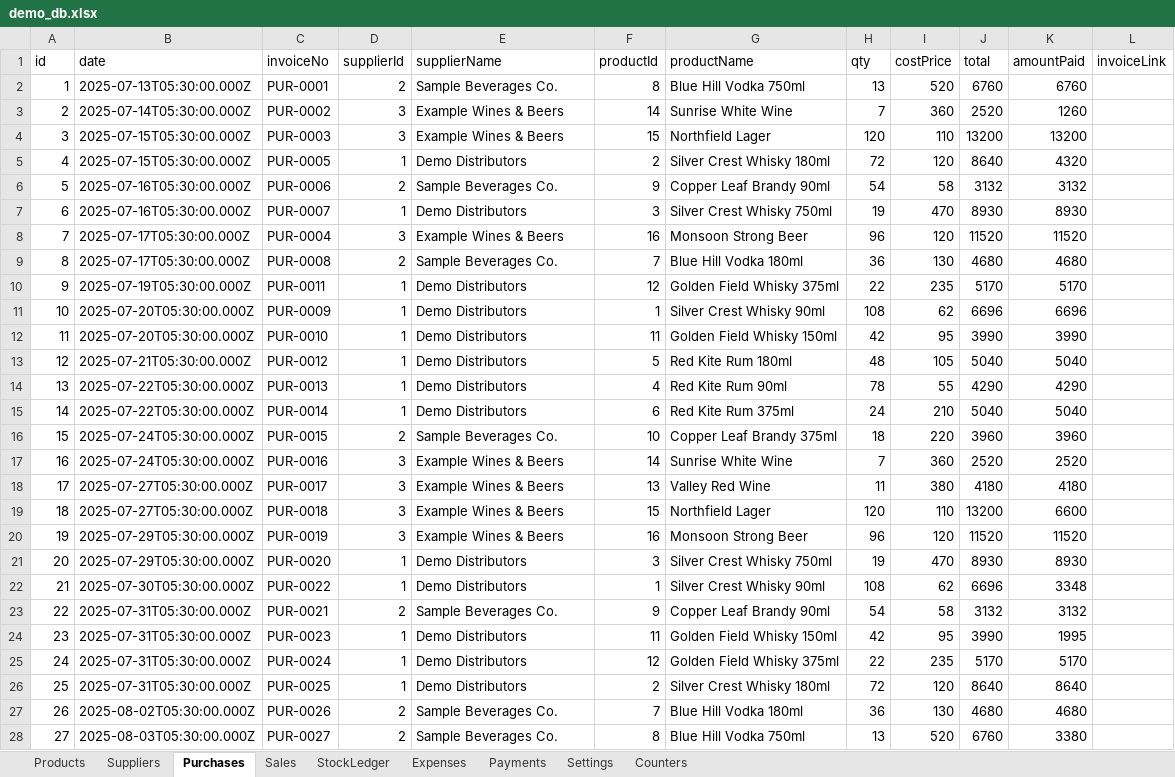
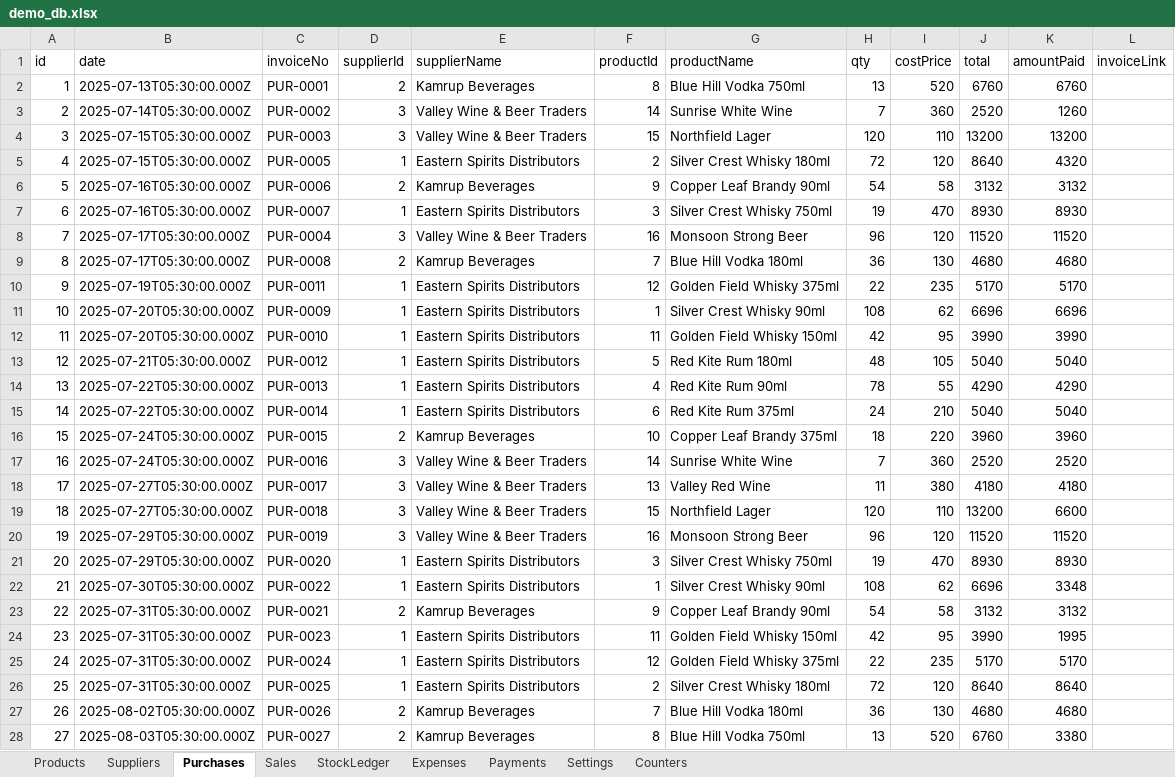
Before and after one commit to ashashree2000/selfsense, an Excel workbook: app/data/demo_db.xlsx, sheet Purchases, drawn as a sheet; only a part is shown; values as stored, in another font and other column widths than the file's, no borders; the diff covers the shown part only; the diff names each change by its address in the sheet, - before the commit and + after, or states it on an @@ line.

```diff
--- a/app/data/demo_db.xlsx (sheet Purchases)
+++ b/app/data/demo_db.xlsx (sheet Purchases)
-E2 (supplierName): Sample Beverages Co.
+E2 (supplierName): Kamrup Beverages
-E3:E4 (supplierName): Example Wines & Beers
+E3:E4 (supplierName): Valley Wine & Beer Traders
-E5 (supplierName): Demo Distributors
+E5 (supplierName): Eastern Spirits Distributors
-E6 (supplierName): Sample Beverages Co.
+E6 (supplierName): Kamrup Beverages
-E7 (supplierName): Demo Distributors
+E7 (supplierName): Eastern Spirits Distributors
-E8 (supplierName): Example Wines & Beers
+E8 (supplierName): Valley Wine & Beer Traders
-E9 (supplierName): Sample Beverages Co.
+E9 (supplierName): Kamrup Beverages
-E10:E15 (supplierName): Demo Distributors
+E10:E15 (supplierName): Eastern Spirits Distributors
-E16 (supplierName): Sample Beverages Co.
+E16 (supplierName): Kamrup Beverages
-E17:E20 (supplierName): Example Wines & Beers
+E17:E20 (supplierName): Valley Wine & Beer Traders
-E21:E22 (supplierName): Demo Distributors
+E21:E22 (supplierName): Eastern Spirits Distributors
-E23 (supplierName): Sample Beverages Co.
+E23 (supplierName): Kamrup Beverages
-E24:E26 (supplierName): Demo Distributors
+E24:E26 (supplierName): Eastern Spirits Distributors
-E27:E28 (supplierName): Sample Beverages Co.
+E27:E28 (supplierName): Kamrup Beverages
```
Also changed, not shown: 719 edited cells elsewhere in this sheet, sheet StockLedger, sheet Payments, sheet Sales, sheet Suppliers, sheet Settings, 8 other files.
